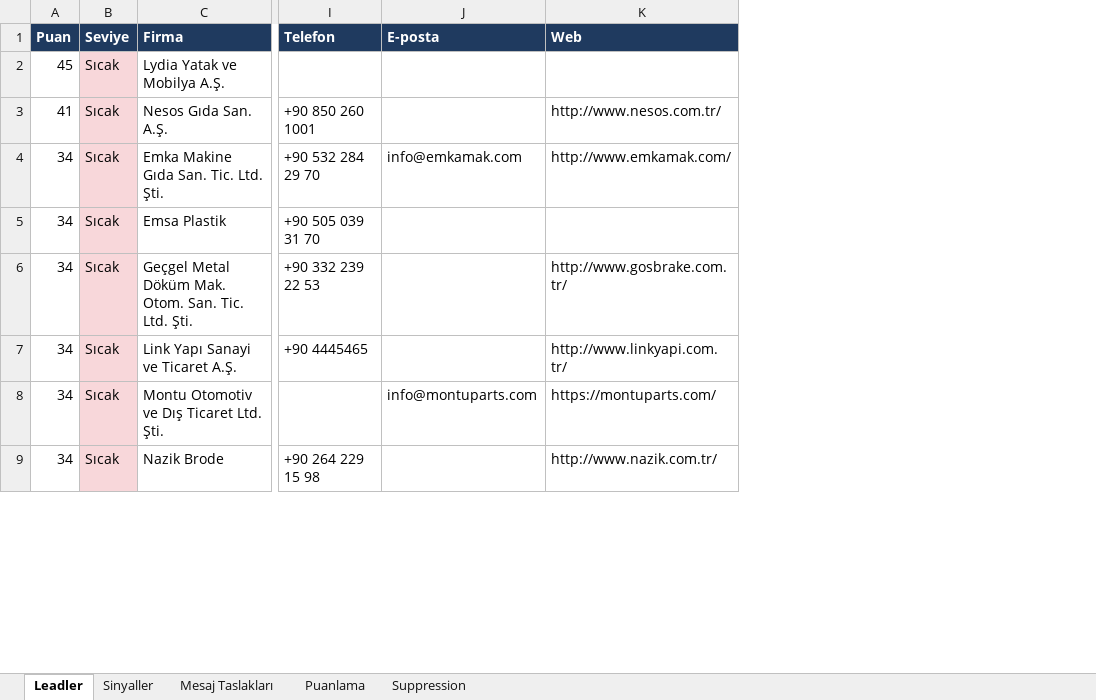
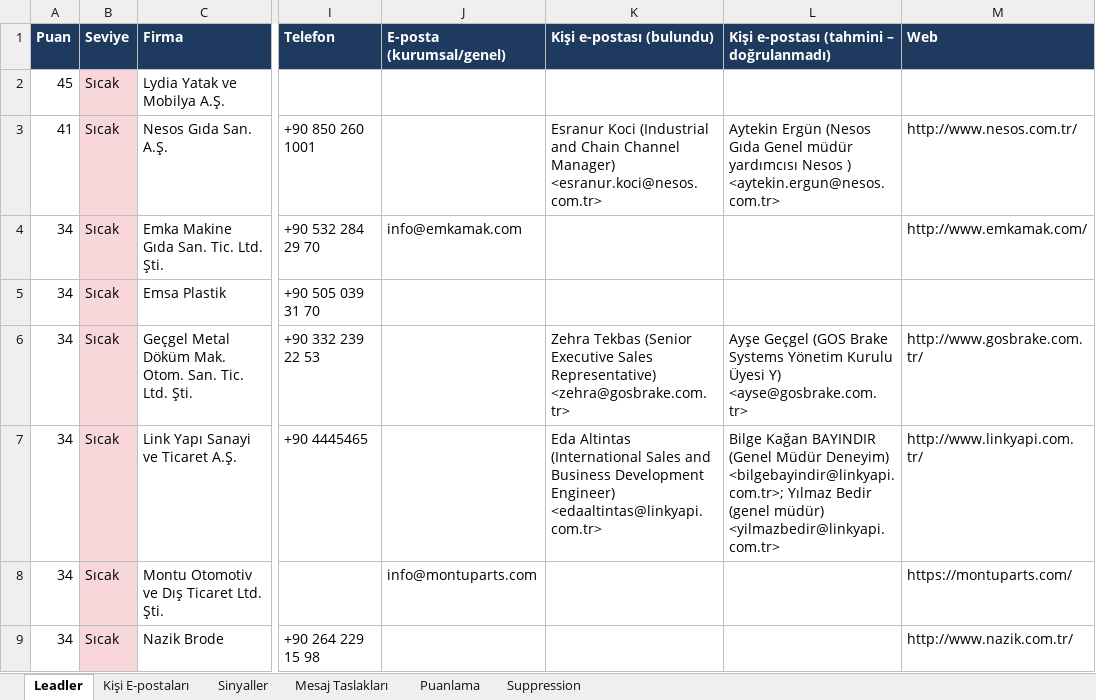
Before and after one commit to furkanalumert1-self/analiz, an Excel workbook: reports/buying-signal-leads/buying-signal-leads.xlsx, sheet Leadler, drawn as a sheet; only a part is shown, gaps mark what is left out; values as stored, in another font and other column widths than the file's, no borders; the diff names each change by its address in the sheet, - before the commit and + after, or states it on an @@ line.

```diff
--- a/reports/buying-signal-leads/buying-signal-leads.xlsx (sheet Leadler)
+++ b/reports/buying-signal-leads/buying-signal-leads.xlsx (sheet Leadler)
+sheet tab: Kişi E-postaları
+column K (Kişi e-postası (bulundu)), rows 3-7: Esranur Koci (Industrial and Chain Channel Manager) <esranur.koci@nesos.com.tr> |  |  | Zehra Tekbas (Senior Executive Sales Representative) <zehra@gosbrake.com.tr> | Eda Altintas (International Sales and Business Development Engineer) <edaaltintas@linkyapi.com.tr>
+column L, rows 1-7: Kişi e-postası (tahmini – doğrulanmadı) |  | Aytekin Ergün (Nesos Gıda Genel müdür yardımcısı Nesos ) <aytekin.ergun@nesos.com.tr> |  |  | Ayşe Geçgel (GOS Brake Systems Yönetim Kurulu Üyesi Y) <ayse@gosbrake.com.tr> | Bilge Kağan BAYINDIR (Genel Müdür Deneyim) <bilgebayindir@linkyapi.com.tr>; Yılmaz Bedir (genel müdür) <yilmazbedir@linkyapi.com.tr>
-J1: E-posta
+J1: E-posta (kurumsal/genel)
```
Also changed, not shown: 3 other files.
